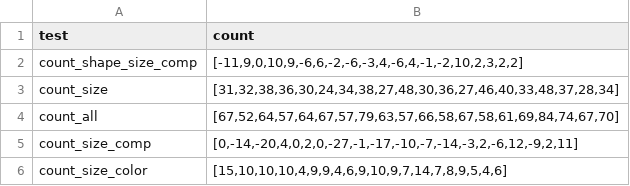
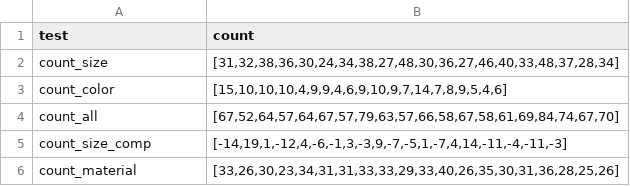
Before and after one commit to lynxworld/lynx, a CSV file: aggregation_result/gold.csv, drawn as a sheet.

```diff
--- a/aggregation_result/gold.csv
+++ b/aggregation_result/gold.csv
@@ -1,6 +1,6 @@
 test,count
-count_shape_size_comp,"[-11,9,0,10,9,-6,6,-2,-6,-3,4,-6,4,-1,-2,10,2,3,2,2]"
 count_size,"[31,32,38,36,30,24,34,38,27,48,30,36,27,46,40,33,48,37,28,34]"
+count_color,"[15,10,10,10,4,9,9,4,6,9,10,9,7,14,7,8,9,5,4,6]"
 count_all,"[67,52,64,57,64,67,57,79,63,57,66,58,67,58,61,69,84,74,67,70]"
-count_size_comp,"[0,-14,-20,4,0,2,0,-27,-1,-17,-10,-7,-14,-3,2,-6,12,-9,2,11]"
-count_size_color,"[15,10,10,10,4,9,9,4,6,9,10,9,7,14,7,8,9,5,4,6]"
+count_size_comp,"[-14,19,1,-12,4,-6,-1,3,-3,9,-7,-5,1,-7,4,14,-11,-4,-11,-3]"
+count_material,"[33,26,30,23,34,31,31,33,33,29,33,40,26,35,30,31,36,28,25,26]"
```
Also changed, not shown: 35 other files.
